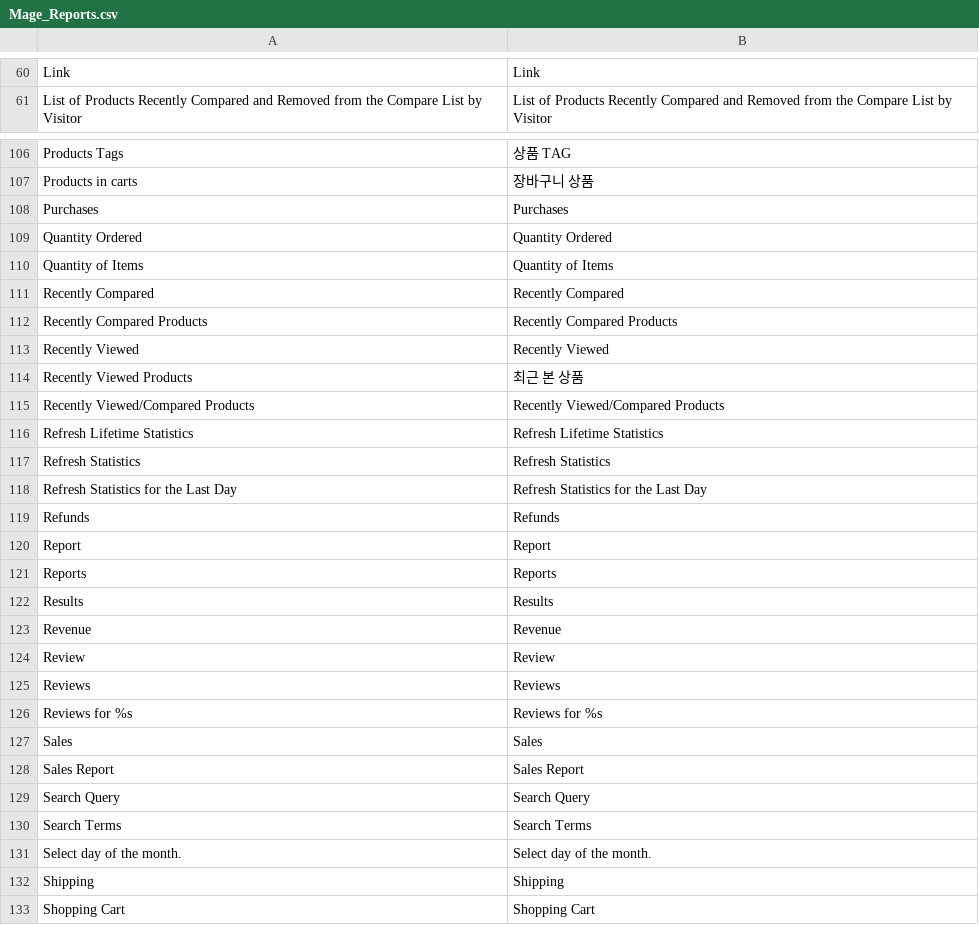
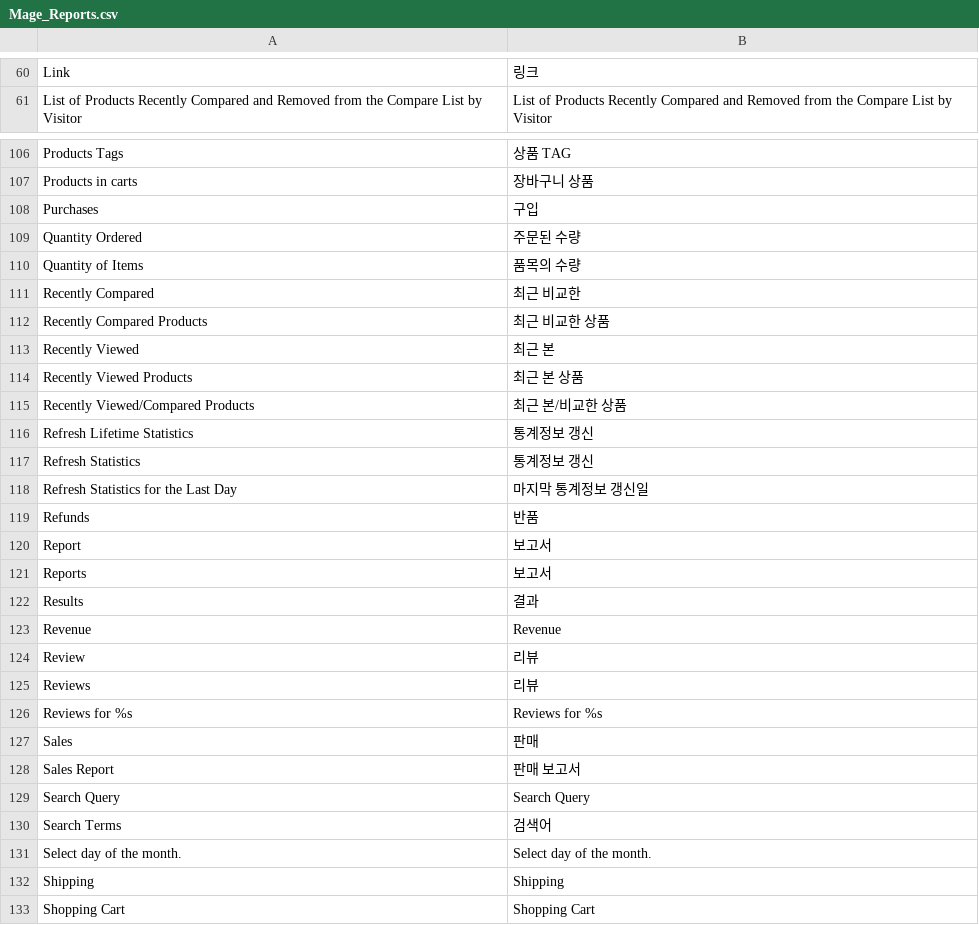
Before and after one commit to playStart/magento_ko_KR, a CSV file: app/locale/ko_KR/Mage_Reports.csv, drawn as a sheet; only a part is shown, gaps mark what is left out; the diff covers the shown part only.

```diff
--- a/app/locale/ko_KR/Mage_Reports.csv
+++ b/app/locale/ko_KR/Mage_Reports.csv
@@ -60,2 +60,2 @@
-"Link","Link"
+"Link","링크"
 "List of Products Recently Compared and Removed from the Compare List by Visitor","List of Products Recently Compared and Removed from the Compare List by Visitor"
@@ -107,25 +107,25 @@
 "Products in carts","장바구니 상품"
-"Purchases","Purchases"
-"Quantity Ordered","Quantity Ordered"
-"Quantity of Items","Quantity of Items"
-"Recently Compared","Recently Compared"
-"Recently Compared Products","Recently Compared Products"
-"Recently Viewed","Recently Viewed"
+"Purchases","구입"
+"Quantity Ordered","주문된 수량"
+"Quantity of Items","품목의 수량"
+"Recently Compared","최근 비교한"
+"Recently Compared Products","최근 비교한 상품"
+"Recently Viewed","최근 본"
 "Recently Viewed Products","최근 본 상품"
-"Recently Viewed/Compared Products","Recently Viewed/Compared Products"
-"Refresh Lifetime Statistics","Refresh Lifetime Statistics"
-"Refresh Statistics","Refresh Statistics"
-"Refresh Statistics for the Last Day","Refresh Statistics for the Last Day"
-"Refunds","Refunds"
-"Report","Report"
-"Reports","Reports"
-"Results","Results"
+"Recently Viewed/Compared Products","최근 본/비교한 상품"
+"Refresh Lifetime Statistics","통계정보 갱신"
+"Refresh Statistics","통계정보 갱신"
+"Refresh Statistics for the Last Day","마지막 통계정보 갱신일"
+"Refunds","반품"
+"Report","보고서"
+"Reports","보고서"
+"Results","결과"
 "Revenue","Revenue"
-"Review","Review"
-"Reviews","Reviews"
+"Review","리뷰"
+"Reviews","리뷰"
 "Reviews for %s","Reviews for %s"
-"Sales","Sales"
-"Sales Report","Sales Report"
+"Sales","판매"
+"Sales Report","판매 보고서"
 "Search Query","Search Query"
-"Search Terms","Search Terms"
+"Search Terms","검색어"
 "Select day of the month.","Select day of the month."
```
Also changed, not shown: 68 edited cells elsewhere in this file, app/locale/ko_KR/Mage_CatalogSearch.csv.
